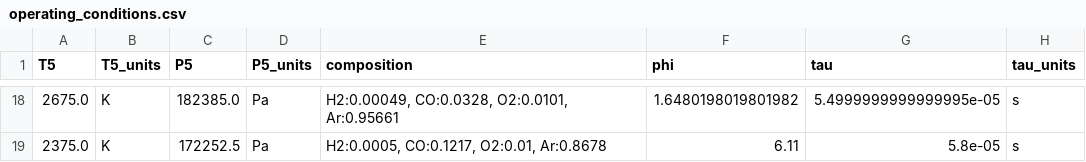
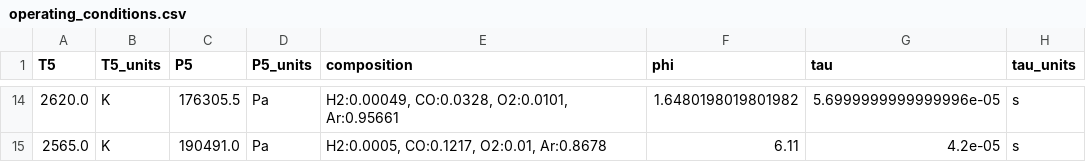
Before and after one commit to barkinguney/consistency-analysis, a CSV file: sensitivity/results/operating_conditions.csv, drawn as a sheet; only a part is shown, gaps mark what is left out; addresses are those after the commit; the diff covers the shown part only; the diff names each change by its address in the sheet, - before the commit and + after, or states it on an @@ line.

```diff
--- a/sensitivity/results/operating_conditions.csv
+++ b/sensitivity/results/operating_conditions.csv
-A14 (T5): 2675.0
+A14 (T5): 2620.0
-C14 (P5): 182385.0
+C14 (P5): 176305.5
-G14 (tau): 5.4999999999999995e-05
+G14 (tau): 5.6999999999999996e-05
-A15 (T5): 2375.0
+A15 (T5): 2565.0
-C15 (P5): 172252.5
+C15 (P5): 190491.0
-G15 (tau): 5.8e-05
+G15 (tau): 4.2e-05
```
Also changed, not shown: 3 added rows, 7 removed rows and 21 edited cells elsewhere in this file, sensitivity/results/unique_active_eqs.csv, 22 other files.
